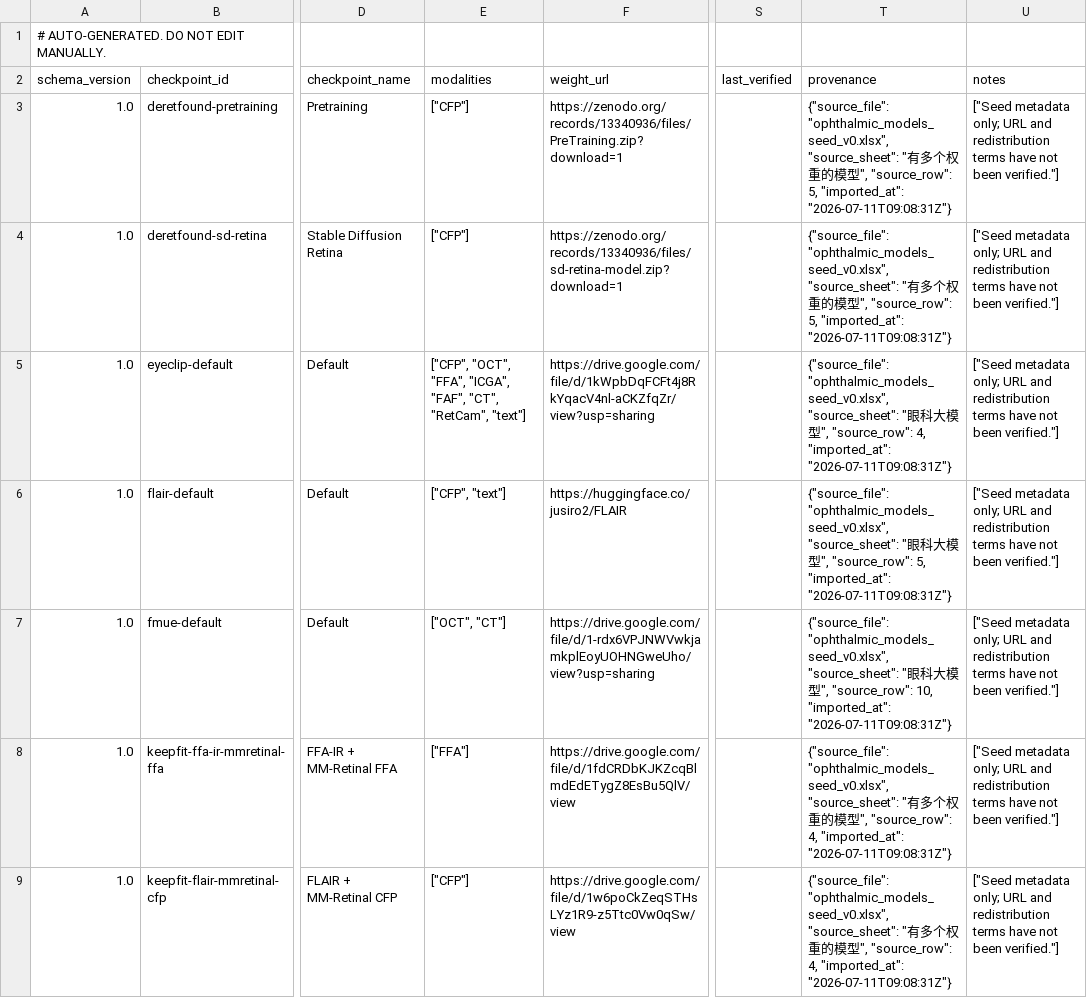
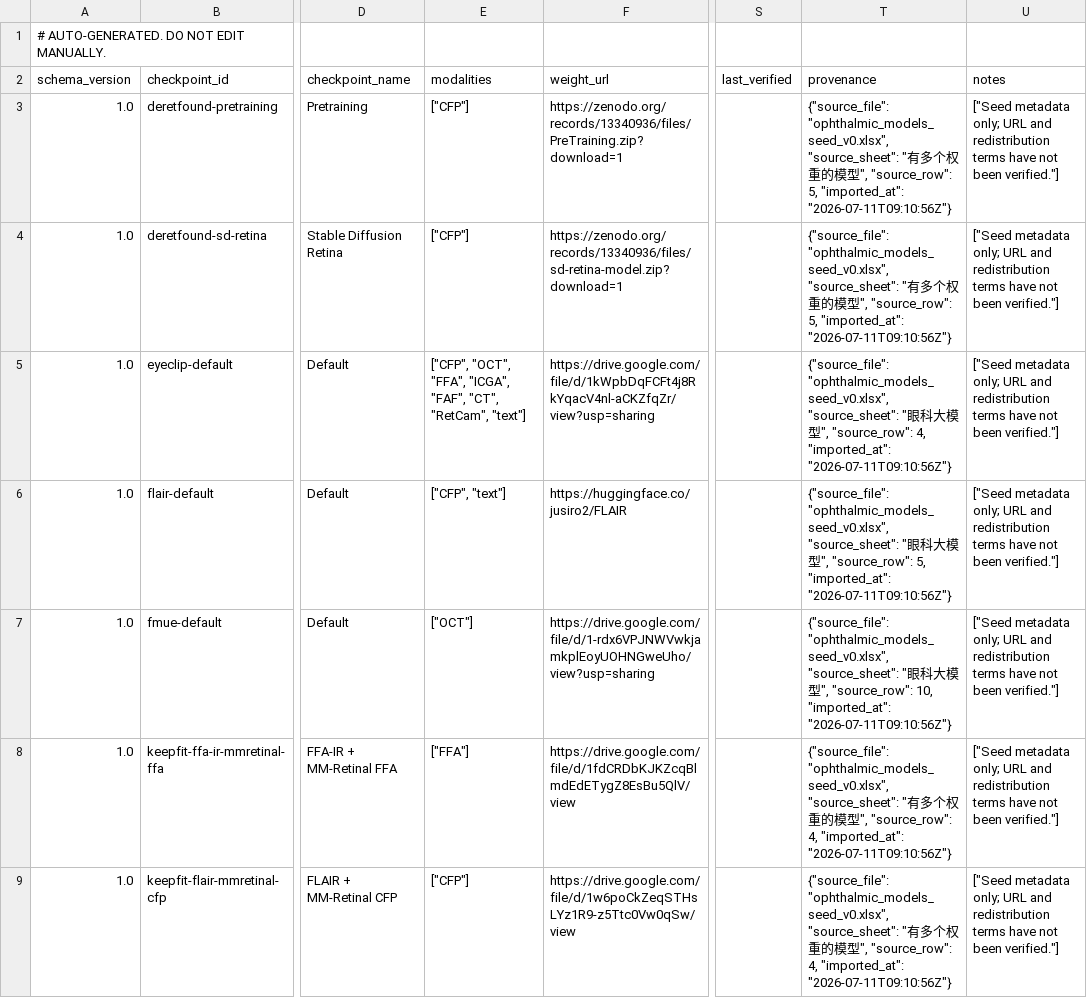
Before and after one commit to LIU-Rong-Tao/ophthalmic-foundation-model-benchmark, a CSV file: catalog/checkpoints.csv, drawn as a sheet; only a part is shown, gaps mark what is left out; the diff covers the shown part only; the diff names each change by its address in the sheet, - before the commit and + after, or states it on an @@ line.

```diff
--- a/catalog/checkpoints.csv
+++ b/catalog/checkpoints.csv
-T3:T4 (provenance): …5, "imported_at": "2026-07-11T09:08:31Z"}
+T3:T4 (provenance): …5, "imported_at": "2026-07-11T09:10:56Z"}
-T5 (provenance): …4, "imported_at": "2026-07-11T09:08:31Z"}
+T5 (provenance): …4, "imported_at": "2026-07-11T09:10:56Z"}
-T6 (provenance): …5, "imported_at": "2026-07-11T09:08:31Z"}
+T6 (provenance): …5, "imported_at": "2026-07-11T09:10:56Z"}
-E7 (modalities): ["OCT", "CT"]
+E7 (modalities): ["OCT"]
-T7 (provenance): …10, "imported_at": "2026-07-11T09:08:31Z"}
+T7 (provenance): …10, "imported_at": "2026-07-11T09:10:56Z"}
-T8:T9 (provenance): …4, "imported_at": "2026-07-11T09:08:31Z"}
+T8:T9 (provenance): …4, "imported_at": "2026-07-11T09:10:56Z"}
```
Also changed, not shown: 21 edited cells elsewhere in this file, catalog/models.csv, 48 other files.
